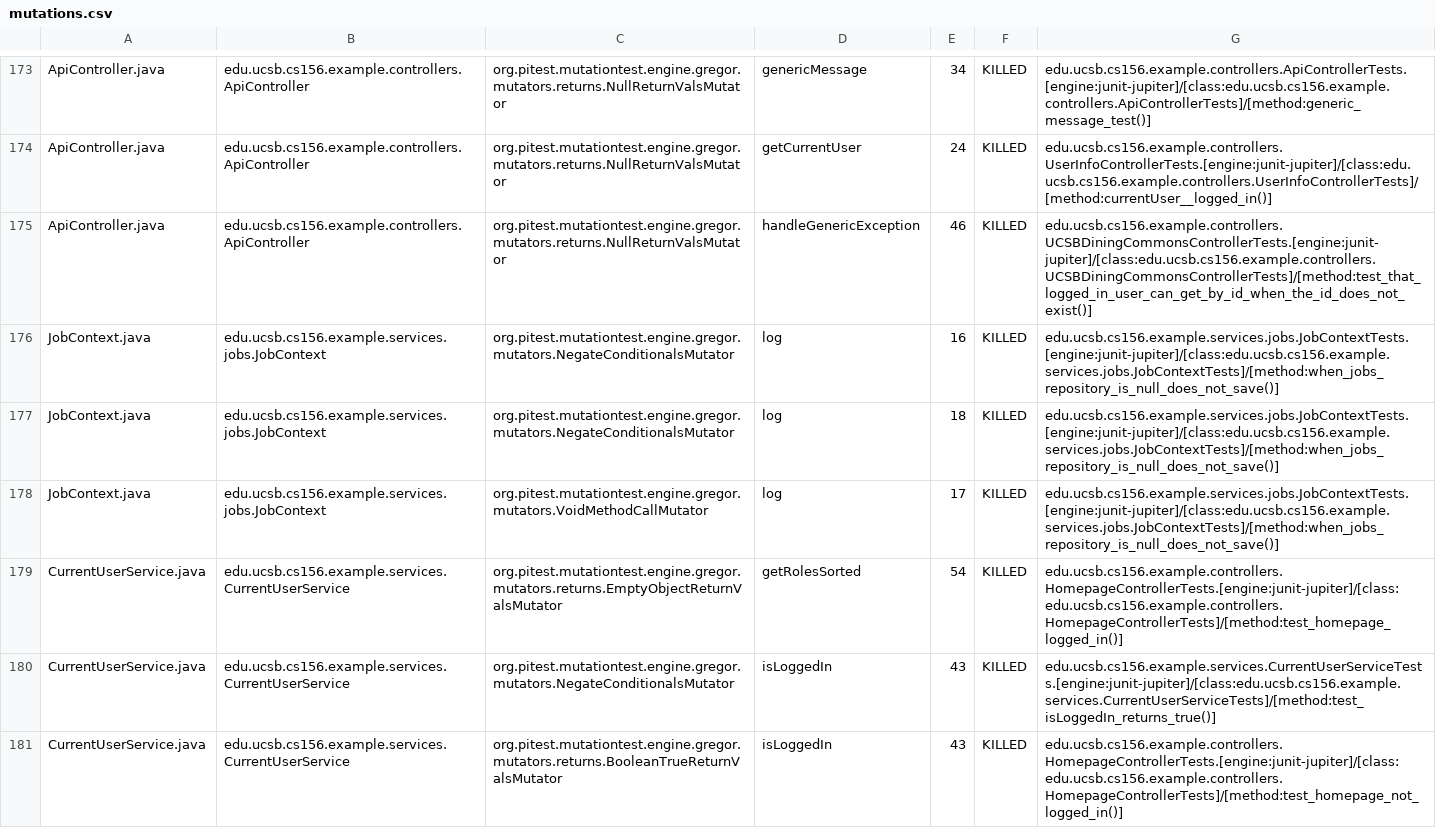
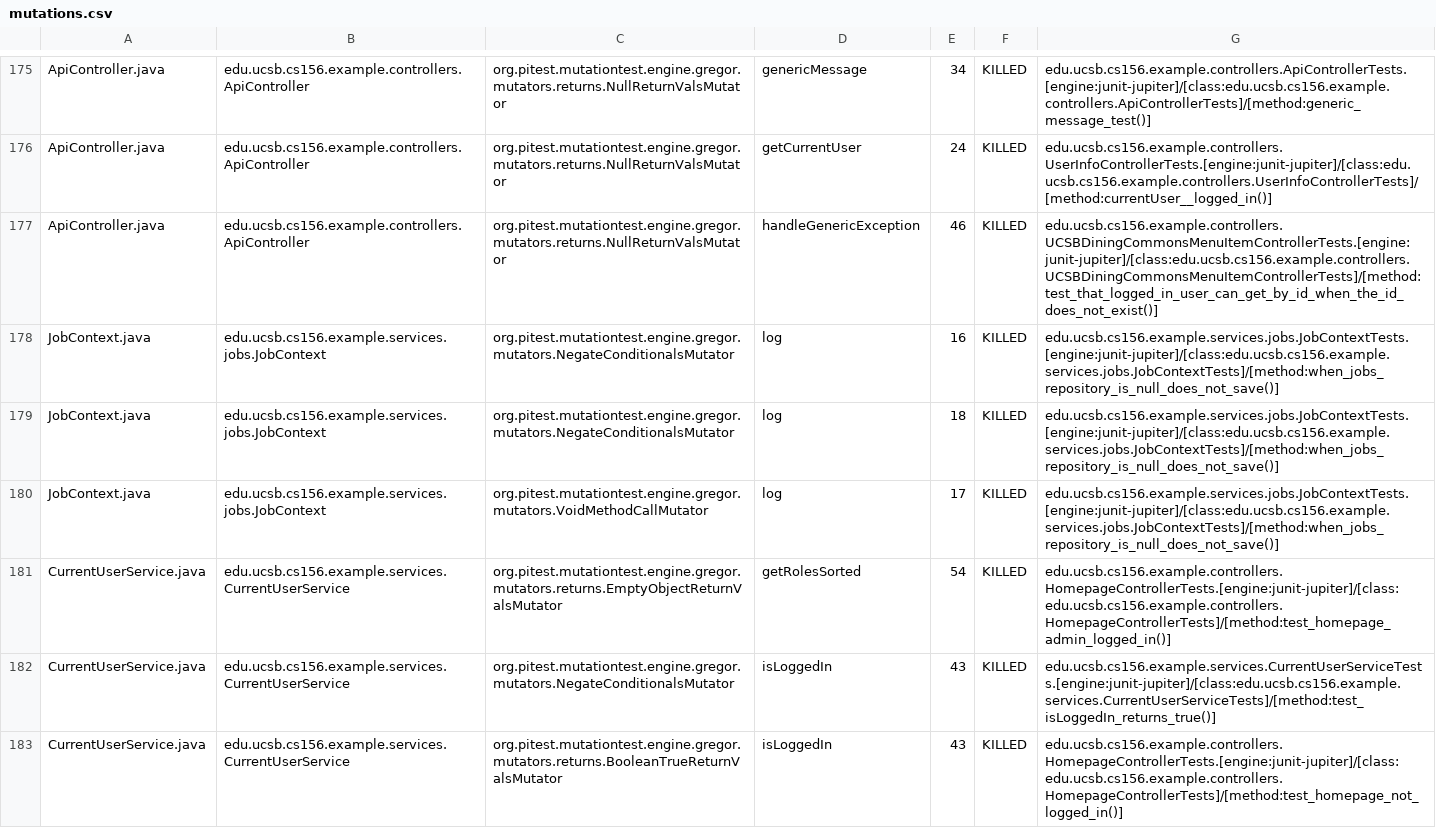
Before and after one commit to ucsb-cs156-s26/team01-s26-05, a CSV file: pitest/mutations.csv, drawn as a sheet; only a part is shown, gaps mark what is left out; the diff covers the shown part only.

Commit message:
Deploying to gh-pages from @ ucsb-cs156-s26/team01-s26-05@976c1994da3d9a07dfc3681e93cf259cec335d8d 🚀

```diff
--- a/pitest/mutations.csv
+++ b/pitest/mutations.csv
@@ -174,3 +176,3 @@ ApiController.java,edu.ucsb.cs156.example.controllers.ApiController,org.pitest.m
 ApiController.java,edu.ucsb.cs156.example.controllers.ApiController,org.pitest.mutationtest.engine.gregor.mutators.returns.NullReturnValsMutator,getCurrentUser,24,KILLED,edu.ucsb.cs156.example.controllers.UserInfoControllerTests.[engine:junit-jupiter]/[class:edu.ucsb.cs156.example.controllers.UserInfoControllerTests]/[method:currentUser__logged_in()]
-ApiController.java,edu.ucsb.cs156.example.controllers.ApiController,org.pitest.mutationtest.engine.gregor.mutators.returns.NullReturnValsMutator,handleGenericException,46,KILLED,edu.ucsb.cs156.example.controllers.UCSBDiningCommonsControllerTests.[engine:junit-jupiter]/[class:edu.ucsb.cs156.example.controllers.UCSBDiningCommonsControllerTests]/[method:test_that_logged_in_user_can_get_by_id_when_the_id_does_not_exist()]
+ApiController.java,edu.ucsb.cs156.example.controllers.ApiController,org.pitest.mutationtest.engine.gregor.mutators.returns.NullReturnValsMutator,handleGenericException,46,KILLED,edu.ucsb.cs156.example.controllers.UCSBDiningCommonsMenuItemControllerTests.[engine:junit-jupiter]/[class:edu.ucsb.cs156.example.controllers.UCSBDiningCommonsMenuItemControllerTests]/[method:test_that_logged_in_user_can_get_by_id_when_the_id_does_not_exist()]
 JobContext.java,edu.ucsb.cs156.example.services.jobs.JobContext,org.pitest.mutationtest.engine.gregor.mutators.NegateConditionalsMutator,log,16,KILLED,edu.ucsb.cs156.example.services.jobs.JobContextTests.[engine:junit-jupiter]/[class:edu.ucsb.cs156.example.services.jobs.JobContextTests]/[method:when_jobs_repository_is_null_does_not_save()]
@@ -178,3 +180,3 @@ JobContext.java,edu.ucsb.cs156.example.services.jobs.JobContext,org.pitest.mutat
 JobContext.java,edu.ucsb.cs156.example.services.jobs.JobContext,org.pitest.mutationtest.engine.gregor.mutators.VoidMethodCallMutator,log,17,KILLED,edu.ucsb.cs156.example.services.jobs.JobContextTests.[engine:junit-jupiter]/[class:edu.ucsb.cs156.example.services.jobs.JobContextTests]/[method:when_jobs_repository_is_null_does_not_save()]
-CurrentUserService.java,edu.ucsb.cs156.example.services.CurrentUserService,org.pitest.mutationtest.engine.gregor.mutators.returns.EmptyObjectReturnValsMutator,getRolesSorted,54,KILLED,edu.ucsb.cs156.example.controllers.HomepageControllerTests.[engine:junit-jupiter]/[class:edu.ucsb.cs156.example.controllers.HomepageControllerTests]/[method:test_homepage_logged_in()]
+CurrentUserService.java,edu.ucsb.cs156.example.services.CurrentUserService,org.pitest.mutationtest.engine.gregor.mutators.returns.EmptyObjectReturnValsMutator,getRolesSorted,54,KILLED,edu.ucsb.cs156.example.controllers.HomepageControllerTests.[engine:junit-jupiter]/[class:edu.ucsb.cs156.example.controllers.HomepageControllerTests]/[method:test_homepage_admin_logged_in()]
 CurrentUserService.java,edu.ucsb.cs156.example.services.CurrentUserService,org.pitest.mutationtest.engine.gregor.mutators.NegateConditionalsMutator,isLoggedIn,43,KILLED,edu.ucsb.cs156.example.services.CurrentUserServiceTests.[engine:junit-jupiter]/[class:edu.ucsb.cs156.example.services.CurrentUserServiceTests]/[method:test_isLoggedIn_returns_true()]
```
Also changed, not shown: 5 added rows, 3 removed rows, 3 moved rows and 6 edited cells elsewhere in this file, 25 other files.
